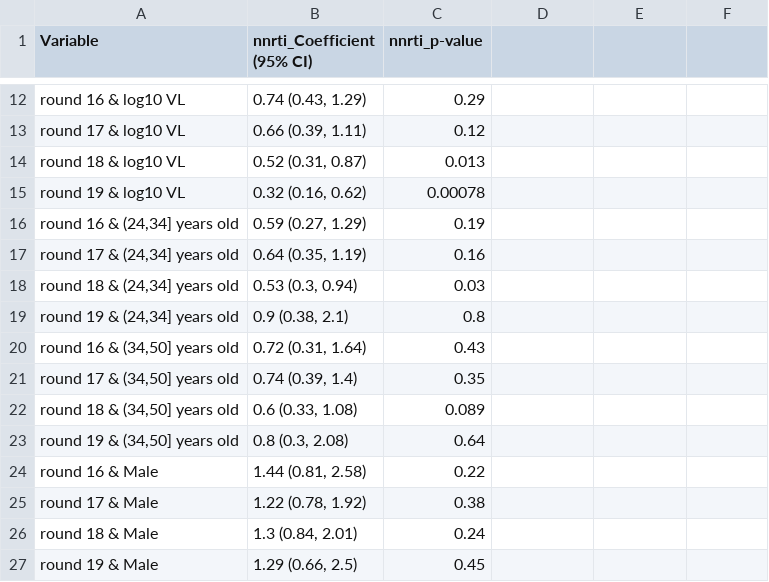
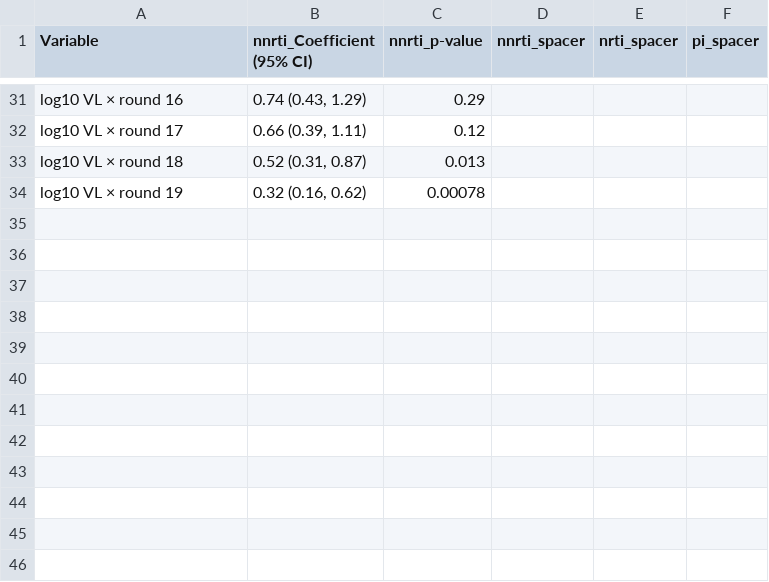
Before and after one commit to m-a-martin/rccs_hiv_resistance_r15_r19, a TSV file: tables/table_s8.tsv, drawn as a sheet; only a part is shown, gaps mark what is left out; removed rows and columns are numbered as before the commit, all else as after; the diff covers the shown part only; the diff names each change by its address in the sheet, - before the commit and + after, or states it on an @@ line.

```diff
--- a/tables/table_s8.tsv
+++ b/tables/table_s8.tsv
-D1: (empty)
+D1: nnrti_spacer
-E1: (empty)
+E1: nrti_spacer
-F1: (empty)
+F1: pi_spacer
-A31 (Variable): round 16 & log10 VL
+A31 (Variable): log10 VL × round 16
-A32 (Variable): round 17 & log10 VL
+A32 (Variable): log10 VL × round 17
-A33 (Variable): round 18 & log10 VL
+A33 (Variable): log10 VL × round 18
-A34 (Variable): round 19 & log10 VL
+A34 (Variable): log10 VL × round 19
-row 16: round 16 & (24,34] years old | 0.59 (0.27, 1.29) | 0.19
-row 17: round 17 & (24,34] years old | 0.64 (0.35, 1.19) | 0.16
-row 18: round 18 & (24,34] years old | 0.53 (0.3, 0.94) | 0.03
-row 19: round 19 & (24,34] years old | 0.9 (0.38, 2.1) | 0.8
-row 20: round 16 & (34,50] years old | 0.72 (0.31, 1.64) | 0.43
-row 21: round 17 & (34,50] years old | 0.74 (0.39, 1.4) | 0.35
-row 22: round 18 & (34,50] years old | 0.6 (0.33, 1.08) | 0.089
-row 23: round 19 & (34,50] years old | 0.8 (0.3, 2.08) | 0.64
-row 24: round 16 & Male | 1.44 (0.81, 2.58) | 0.22
-row 25: round 17 & Male | 1.22 (0.78, 1.92) | 0.38
-row 26: round 18 & Male | 1.3 (0.84, 2.01) | 0.24
-row 27: round 19 & Male | 1.29 (0.66, 2.5) | 0.45
```
Also changed, not shown: 20 added rows, 1 removed row and 1 moved row elsewhere in this file, tables/table_s5.tsv, tables/table_s6.tsv, 7 other files.
